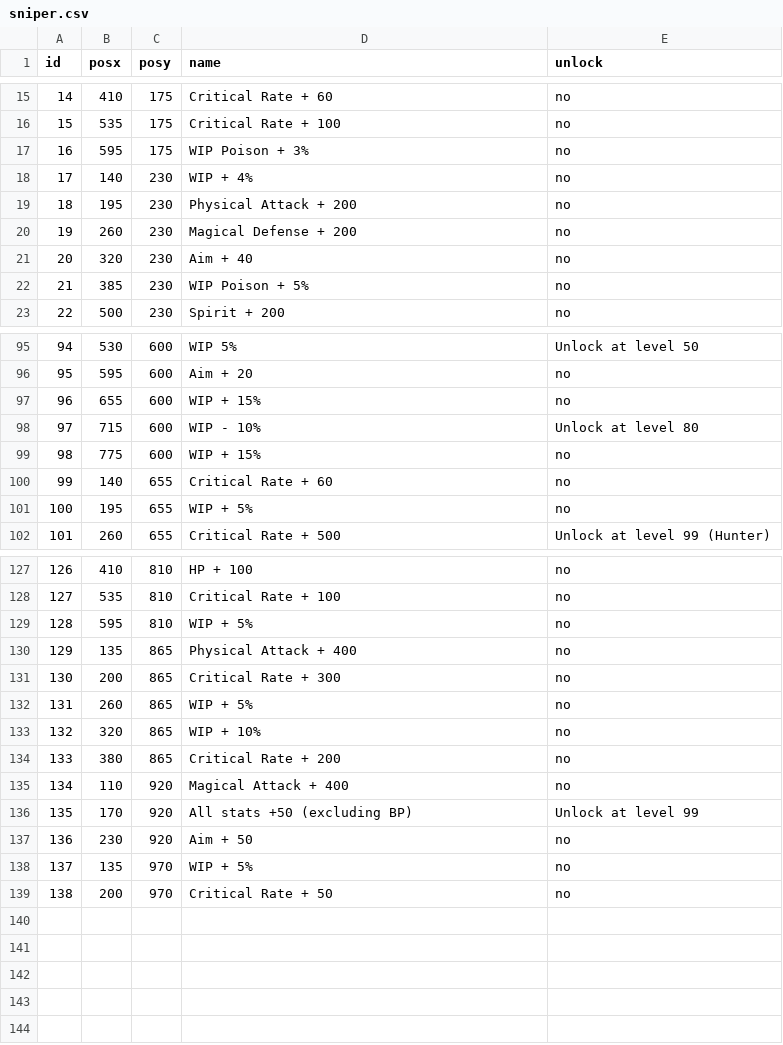
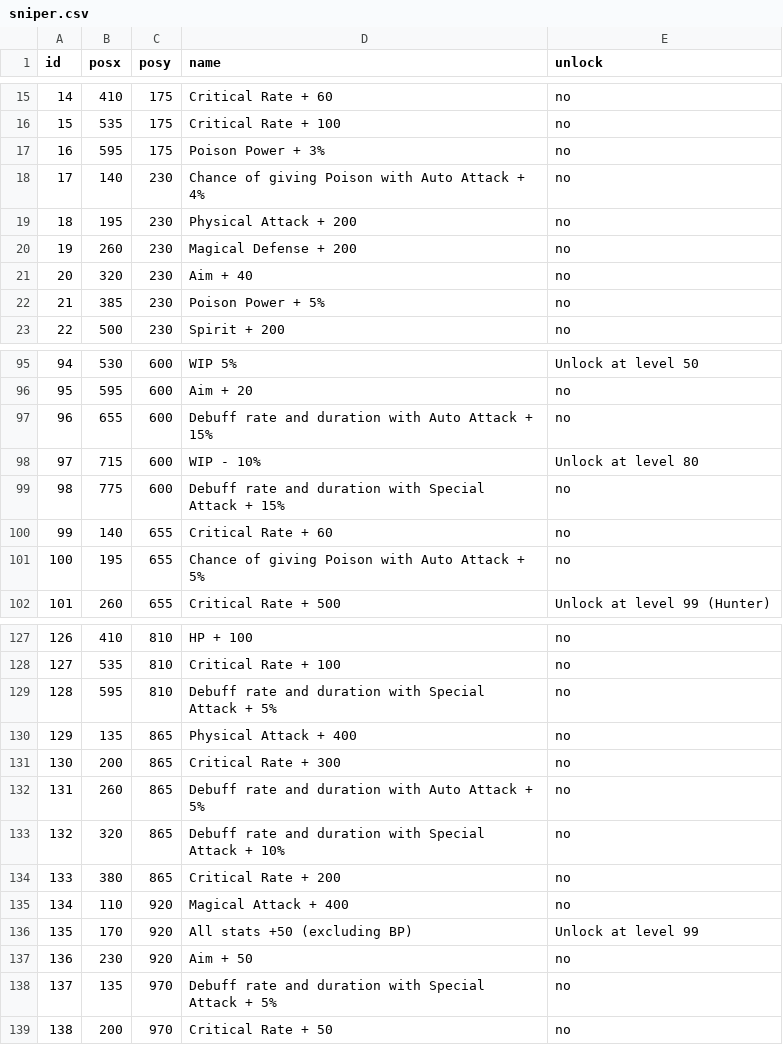
Before and after one commit to Spikan26/BDFE-SkillTree, a CSV file: csv/sniper.csv, drawn as a sheet; only a part is shown, gaps mark what is left out; the diff covers the shown part only.

```diff
--- a/csv/sniper.csv
+++ b/csv/sniper.csv
@@ -16,4 +16,4 @@ id,posx,posy,name,unlock
 15,535,175,Critical Rate + 100,no
-16,595,175,WIP Poison + 3%,no
-17,140,230,WIP + 4%,no
+16,595,175,Poison Power + 3%,no
+17,140,230,Chance of giving Poison with Auto Attack + 4%,no
 18,195,230,Physical Attack + 200,no
@@ -21,3 +21,3 @@ id,posx,posy,name,unlock
 20,320,230,Aim + 40,no
-21,385,230,WIP Poison + 5%,no
+21,385,230,Poison Power + 5%,no
 22,500,230,Spirit + 200,no
@@ -96,7 +96,7 @@ id,posx,posy,name,unlock
 95,595,600,Aim + 20,no
-96,655,600,WIP + 15%,no
+96,655,600,Debuff rate and duration with Auto Attack + 15%,no
 97,715,600,WIP - 10%,Unlock at level 80
-98,775,600,WIP + 15%,no
+98,775,600,Debuff rate and duration with Special Attack + 15%,no
 99,140,655,Critical Rate + 60,no
-100,195,655,WIP + 5%,no
+100,195,655,Chance of giving Poison with Auto Attack + 5%,no
 101,260,655,Critical Rate + 500,Unlock at level 99 (Hunter)
@@ -128,7 +128,7 @@ id,posx,posy,name,unlock
 127,535,810,Critical Rate + 100,no
-128,595,810,WIP + 5%,no
+128,595,810,Debuff rate and duration with Special Attack + 5%,no
 129,135,865,Physical Attack + 400,no
 130,200,865,Critical Rate + 300,no
-131,260,865,WIP + 5%,no
-132,320,865,WIP + 10%,no
+131,260,865,Debuff rate and duration with Auto Attack + 5%,no
+132,320,865,Debuff rate and duration with Special Attack + 10%,no
 133,380,865,Critical Rate + 200,no
@@ -137,3 +137,3 @@ id,posx,posy,name,unlock
 136,230,920,Aim + 50,no
-137,135,970,WIP + 5%,no
+137,135,970,Debuff rate and duration with Special Attack + 5%,no
 138,200,970,Critical Rate + 50,no
```
Also changed, not shown: 18 edited cells elsewhere in this file.
